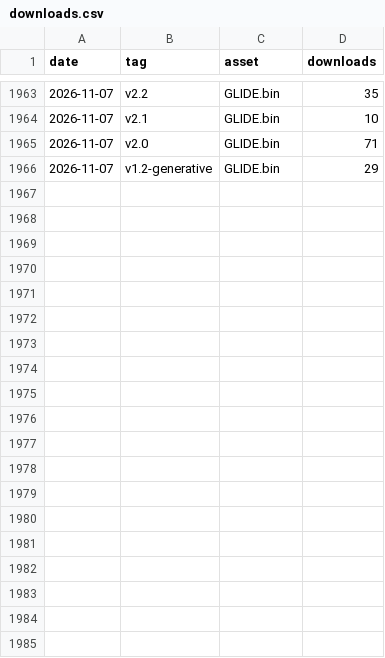
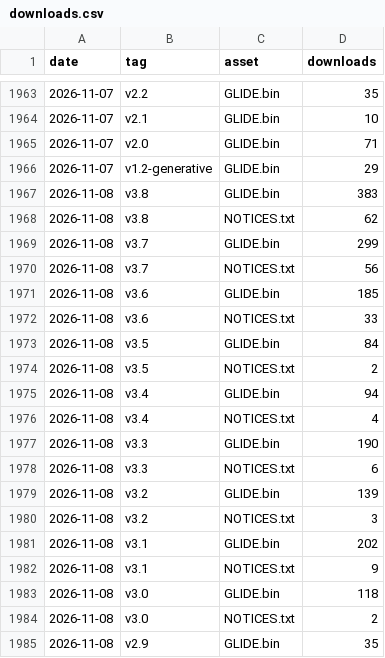
Before and after one commit to CHARL3X/GLIDE-Synth-Cardputer-ADV, a CSV file: stats/downloads.csv, drawn as a sheet; only a part is shown, gaps mark what is left out; the diff covers the shown part only; the diff names each change by its address in the sheet, - before the commit and + after, or states it on an @@ line.

```diff
--- a/stats/downloads.csv
+++ b/stats/downloads.csv
+row 1967: 2026-11-08 | v3.8 | GLIDE.bin | 383
+row 1968: 2026-11-08 | v3.8 | NOTICES.txt | 62
+row 1969: 2026-11-08 | v3.7 | GLIDE.bin | 299
+row 1970: 2026-11-08 | v3.7 | NOTICES.txt | 56
+row 1971: 2026-11-08 | v3.6 | GLIDE.bin | 185
+row 1972: 2026-11-08 | v3.6 | NOTICES.txt | 33
+row 1973: 2026-11-08 | v3.5 | GLIDE.bin | 84
+row 1974: 2026-11-08 | v3.5 | NOTICES.txt | 2
+row 1975: 2026-11-08 | v3.4 | GLIDE.bin | 94
+row 1976: 2026-11-08 | v3.4 | NOTICES.txt | 4
+row 1977: 2026-11-08 | v3.3 | GLIDE.bin | 190
+row 1978: 2026-11-08 | v3.3 | NOTICES.txt | 6
+row 1979: 2026-11-08 | v3.2 | GLIDE.bin | 139
+row 1980: 2026-11-08 | v3.2 | NOTICES.txt | 3
+row 1981: 2026-11-08 | v3.1 | GLIDE.bin | 202
+row 1982: 2026-11-08 | v3.1 | NOTICES.txt | 9
+row 1983: 2026-11-08 | v3.0 | GLIDE.bin | 118
+row 1984: 2026-11-08 | v3.0 | NOTICES.txt | 2
+row 1985: 2026-11-08 | v2.9 | GLIDE.bin | 35
```
Also changed, not shown: 14 added rows elsewhere in this file.
